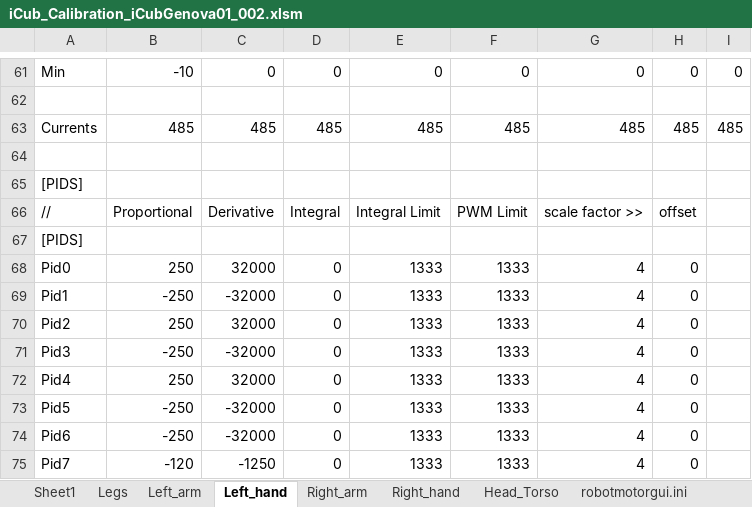
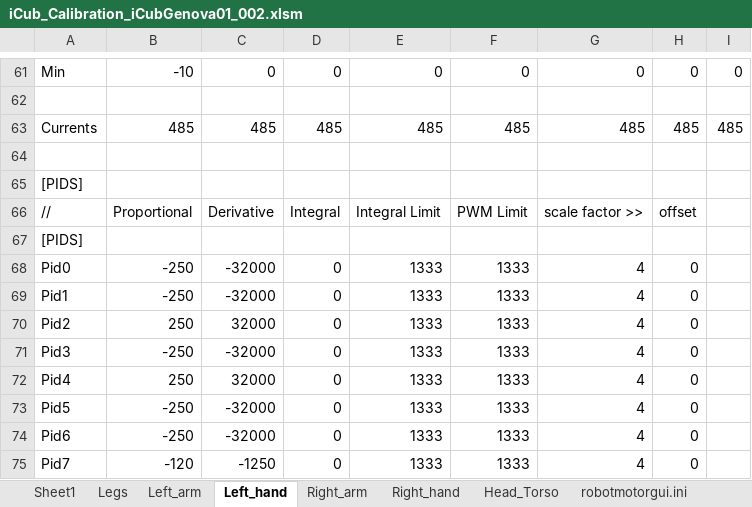
Before and after one commit to robotology/icub-main, an Excel workbook: app/iCubGenova01/conf/iCub_Calibration_iCubGenova01_002.xlsm, sheet Left_hand, drawn as a sheet; only a part is shown, gaps mark what is left out; values as stored, in another font and other column widths than the file's, no borders; the diff names each change by its address in the sheet, - before the commit and + after, or states it on an @@ line.

Commit message:
maggia: calibration after repairing. 25-03-2010
svn path=/trunk/iCub/; revision=4272

```diff
--- a/app/iCubGenova01/conf/iCub_Calibration_iCubGenova01_002.xlsm (sheet Left_hand)
+++ b/app/iCubGenova01/conf/iCub_Calibration_iCubGenova01_002.xlsm (sheet Left_hand)
-B68: 250
+B68: -250
-C68: 32000
+C68: -32000
```
Also changed, not shown: 2 other files.
